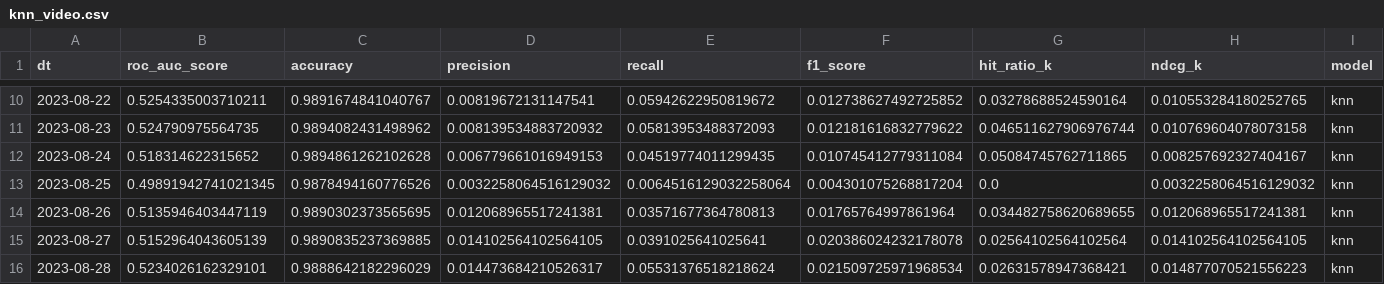
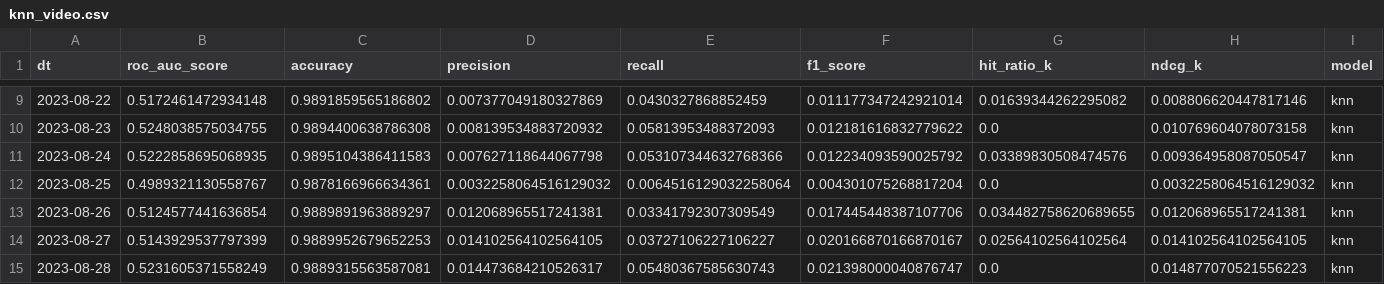
Before and after one commit to lozhaowei/NUS_Capstone_Team18, a CSV file: datasets/final_new/knn_video.csv, drawn as a sheet; only a part is shown, gaps mark what is left out; the diff covers the shown part only.

```diff
--- a/datasets/final_new/knn_video.csv
+++ b/datasets/final_new/knn_video.csv
@@ -10,7 +9,7 @@ dt,roc_auc_score,accuracy,precision,recall,f1_score,hit_ratio_k,ndcg_k,model
-2023-08-22,0.5254335003710211,0.9891674841040767,0.00819672131147541,0.05942622950819672,0.012738627492725852,0.03278688524590164,0.010553284180252765,knn
-2023-08-23,0.524790975564735,0.9894082431498962,0.008139534883720932,0.05813953488372093,0.012181616832779622,0.046511627906976744,0.010769604078073158,knn
-2023-08-24,0.518314622315652,0.9894861262102628,0.006779661016949153,0.04519774011299435,0.010745412779311084,0.05084745762711865,0.008257692327404167,knn
-2023-08-25,0.49891942741021345,0.9878494160776526,0.0032258064516129032,0.0064516129032258064,0.004301075268817204,0.0,0.0032258064516129032,knn
-2023-08-26,0.5135946403447119,0.9890302373565695,0.012068965517241381,0.03571677364780813,0.01765764997861964,0.034482758620689655,0.012068965517241381,knn
-2023-08-27,0.5152964043605139,0.9890835237369885,0.014102564102564105,0.0391025641025641,0.020386024232178078,0.02564102564102564,0.014102564102564105,knn
-2023-08-28,0.5234026162329101,0.9888642182296029,0.014473684210526317,0.05531376518218624,0.021509725971968534,0.02631578947368421,0.014877070521556223,knn
+2023-08-22,0.5172461472934148,0.9891859565186802,0.007377049180327869,0.0430327868852459,0.011177347242921014,0.01639344262295082,0.008806620447817146,knn
+2023-08-23,0.5248038575034755,0.9894400638786308,0.008139534883720932,0.05813953488372093,0.012181616832779622,0.0,0.010769604078073158,knn
+2023-08-24,0.5222858695068935,0.9895104386411583,0.007627118644067798,0.053107344632768366,0.012234093590025792,0.03389830508474576,0.009364958087050547,knn
+2023-08-25,0.4989321130558767,0.9878166966634361,0.0032258064516129032,0.0064516129032258064,0.004301075268817204,0.0,0.0032258064516129032,knn
+2023-08-26,0.5124577441636854,0.9889891963889297,0.012068965517241381,0.03341792307309549,0.017445448387107706,0.034482758620689655,0.012068965517241381,knn
+2023-08-27,0.5143929537797399,0.9889952679652253,0.014102564102564105,0.03727106227106227,0.020166870166870167,0.02564102564102564,0.014102564102564105,knn
+2023-08-28,0.5231605371558249,0.9889315563587081,0.014473684210526317,0.05480367585630743,0.021398000040876747,0.0,0.014877070521556223,knn
```
Also changed, not shown: 1 removed row and 76 edited cells elsewhere in this file, datasets/final_new/ncf_video.csv, datasets/final_new/nus_video_eval_2.csv, 4 other files.
